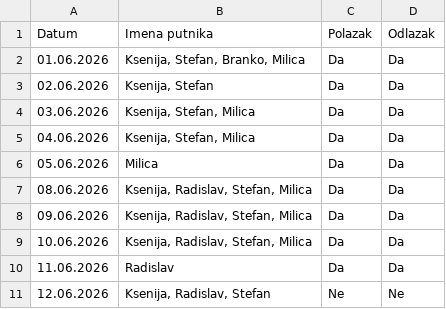
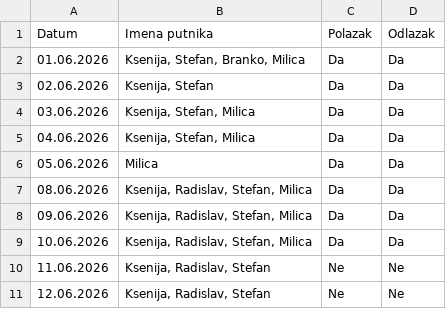
Before and after one commit to GeorgeTheGallant/TravelMB, a CSV file: baza.csv, drawn as a sheet.

Commit message:
Automatsko osvežavanje baze putnika

```diff
--- a/baza.csv
+++ b/baza.csv
@@ -9,3 +9,3 @@ Datum,Imena putnika,Polazak,Odlazak
 10.06.2026,"Ksenija, Radislav, Stefan, Milica",Da,Da
-11.06.2026,Radislav,Da,Da
+11.06.2026,"Ksenija, Radislav, Stefan",Ne,Ne
 12.06.2026,"Ksenija, Radislav, Stefan",Ne,Ne
```
